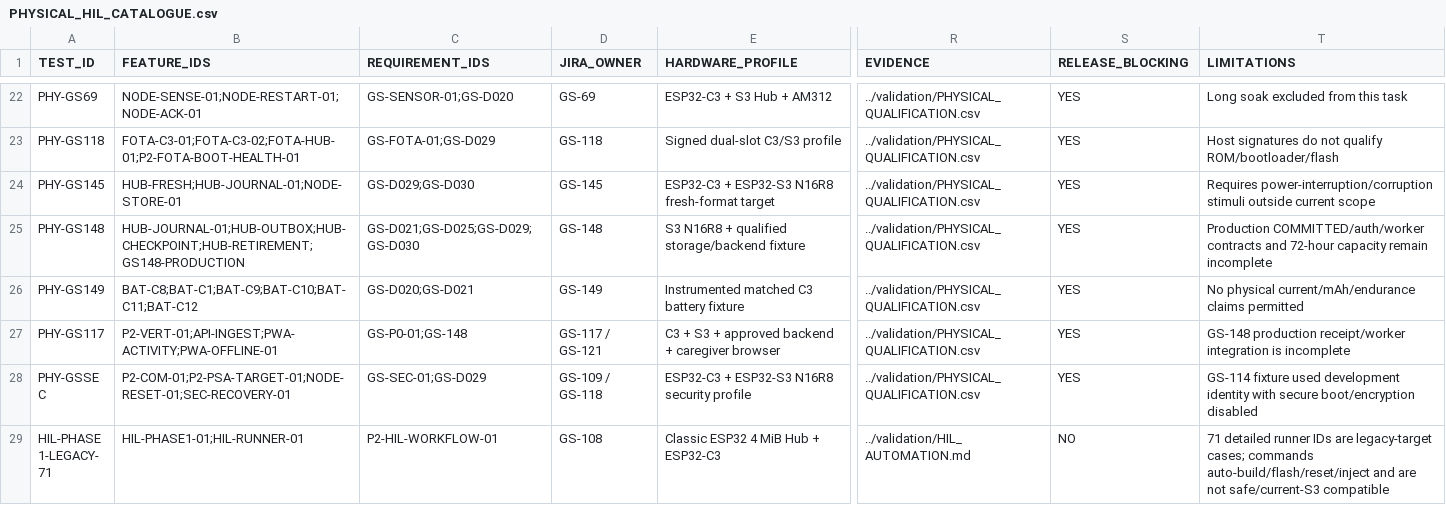
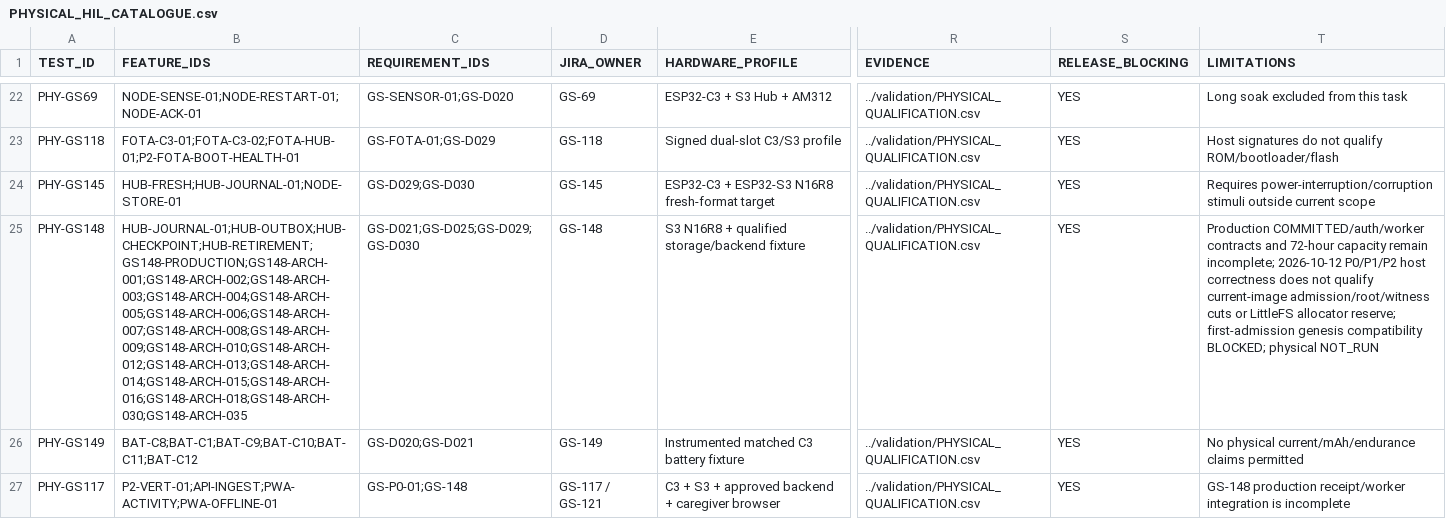
Before and after one commit to udaybhan200683/Ghar_sajag, a CSV file: docs/validation/PHYSICAL_HIL_CATALOGUE.csv, drawn as a sheet; only a part is shown, gaps mark what is left out; the shorter side is filled out with more unchanged rows; the diff names each change by its address in the sheet, - before the commit and + after, or states it on an @@ line.

```diff
--- a/docs/validation/PHYSICAL_HIL_CATALOGUE.csv
+++ b/docs/validation/PHYSICAL_HIL_CATALOGUE.csv
-B25 (FEATURE_IDS): HUB-JOURNAL-01;HUB-OUTBOX;HUB-CHECKPOINT;HUB-RETIREMENT;GS148-PRODUCTION
+B25 (FEATURE_IDS): HUB-JOURNAL-01;HUB-OUTBOX;HUB-CHECKPOINT;HUB-RETIREMENT;GS148-PRODUCTION;GS148-ARCH-001;GS148-ARCH-002;GS148-ARCH-003;GS148-ARCH-004;GS148-ARCH-005;GS148-ARCH-006;GS148-ARCH-007;GS148-ARCH-008;GS148-ARCH-009;GS148-ARCH-010;GS148-ARCH-012;GS148-ARCH-013;GS148-ARCH-014;GS148-ARCH-015;GS148-ARCH-016;GS148-ARCH-018;GS148-ARCH-030;GS148-ARCH-035
-T25 (LIMITATIONS): …capacity remain incomplete
+T25 (LIMITATIONS): …capacity remain incomplete; 2026-10-12 P0/P1/P2 host correctness does not qualify current-image admission/root/witness cuts or LittleFS allocator reserve; first-admission genesis compatibility BLOCKED; physical NOT_RUN
```
Also changed, not shown: docs/validation/SOURCE_FEATURE_INVENTORY.csv, 30 other files.
